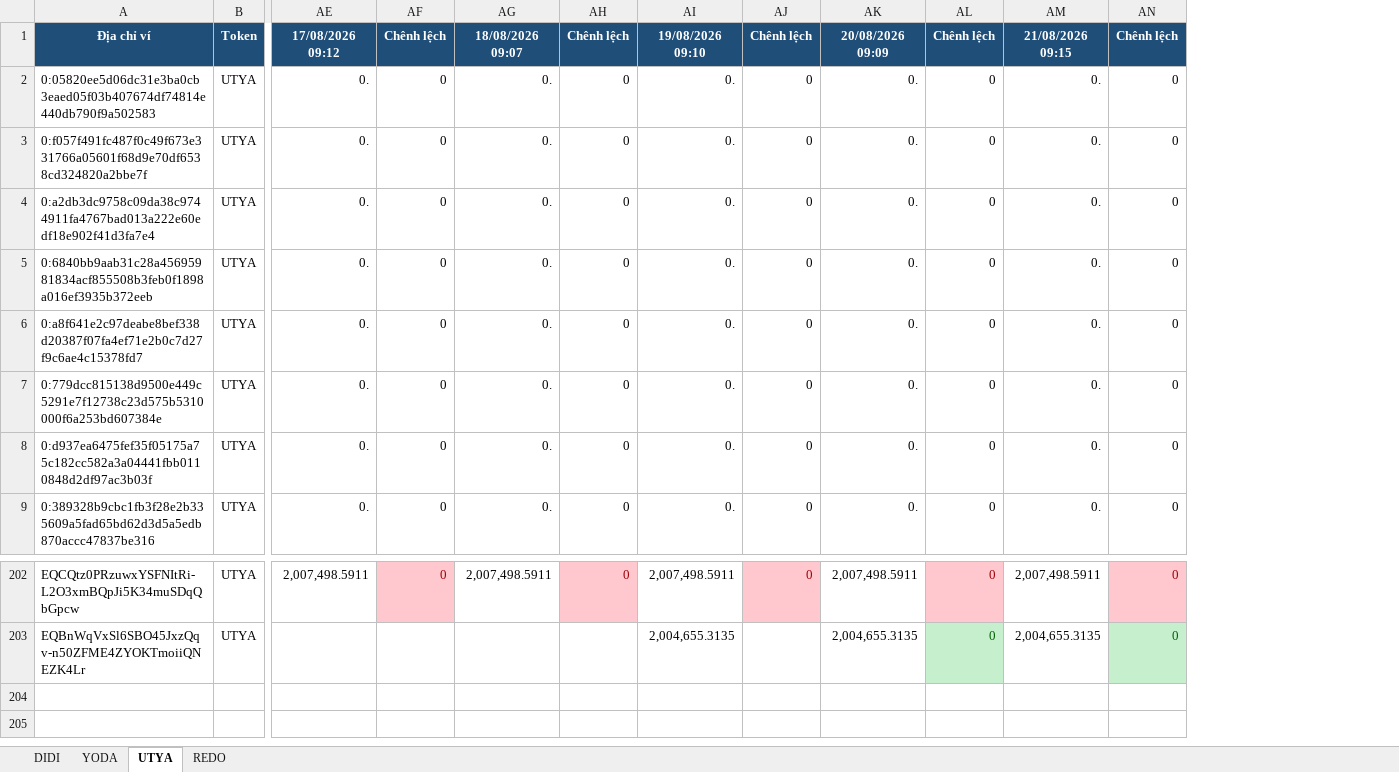
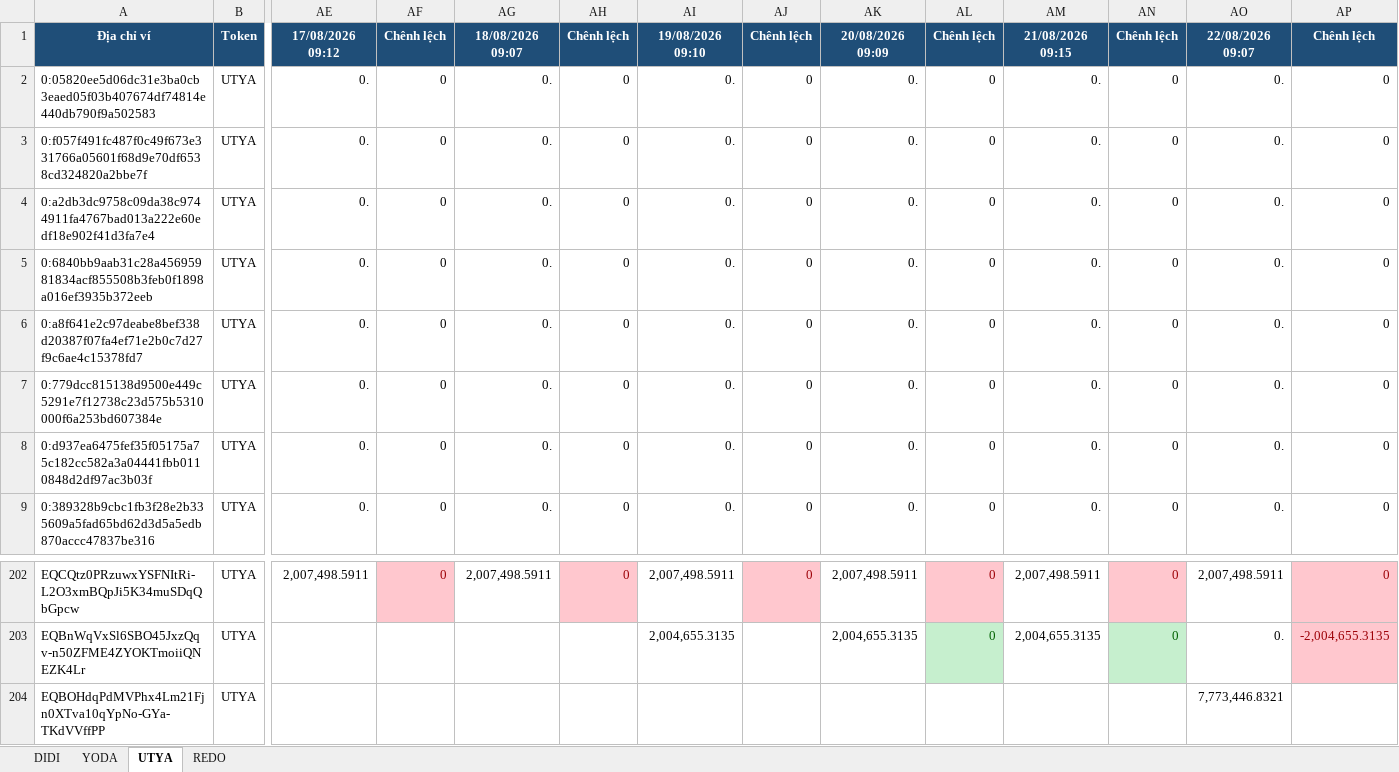
Before and after one commit to anhvt118/ton-wallet-tracker, an Excel workbook: data/theo_doi_vi.xlsx, sheet UTYA, drawn as a sheet; only a part is shown, gaps mark what is left out; values as stored, in another font and other column widths than the file's, no borders; rows hold the shown columns only; the diff names each change by its address in the sheet, - before the commit and + after, or states it on an @@ line.

```diff
--- a/data/theo_doi_vi.xlsx (sheet UTYA)
+++ b/data/theo_doi_vi.xlsx (sheet UTYA)
+column AO, rows 1-9: 22/08/2026 09:07 | 0. | 0. | 0. | 0. | 0. | 0. | 0. | 0.; rows 202-203: 2,007,498.5911 | 0.
+column AP, rows 1-9: Chênh lệch | 0 | 0 | 0 | 0 | 0 | 0 | 0 | 0; rows 202-203: 0 | -2,004,655.3135
+row 204: EQBOHdqPdMVPhx4Lm21Fjn0XTva10qYpNo-GYa-TKdVVffPP | UTYA |  |  |  |  |  |  |  |  |  |  | 7,773,446.8321
```
Also changed, not shown: sheet DIDI, sheet REDO, sheet YODA.
